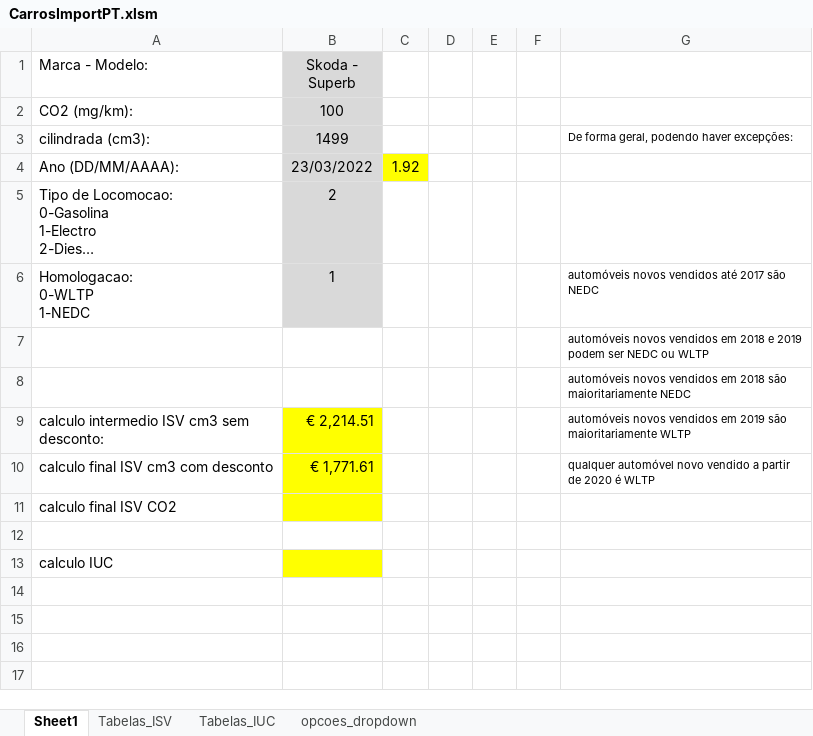
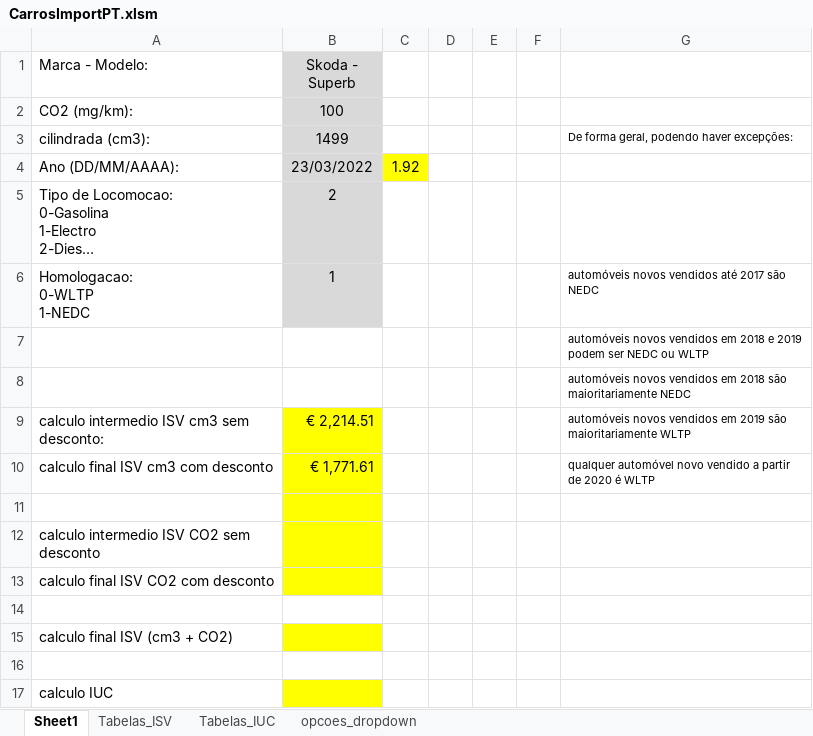
Before and after one commit to Karlozsmith/carrosImportPT, an Excel workbook: CarrosImportPT.xlsm, sheet Sheet1, drawn as a sheet; long unchanged cells end in …; values as stored, in another font and other column widths than the file's, no borders; charts and pictures not drawn; addresses are those after the commit; the diff names each change by its address in the sheet, - before the commit and + after, or states it on an @@ line.

Commit message:
Calculo ISV CO2 draft
Pagina principal actualizada com celula para ISV CO2

```diff
--- a/CarrosImportPT.xlsm (sheet Sheet1)
+++ b/CarrosImportPT.xlsm (sheet Sheet1)
+row 11: (empty)
-A12 (Marca - Modelo:): calculo final ISV CO2
+A12 (Marca - Modelo:): calculo intermedio ISV CO2 sem desconto
+row 13: calculo final ISV CO2 com desconto
+row 14: (empty)
+row 15: calculo final ISV (cm3 + CO2)
```
Also changed, not shown: charts or pictures.
